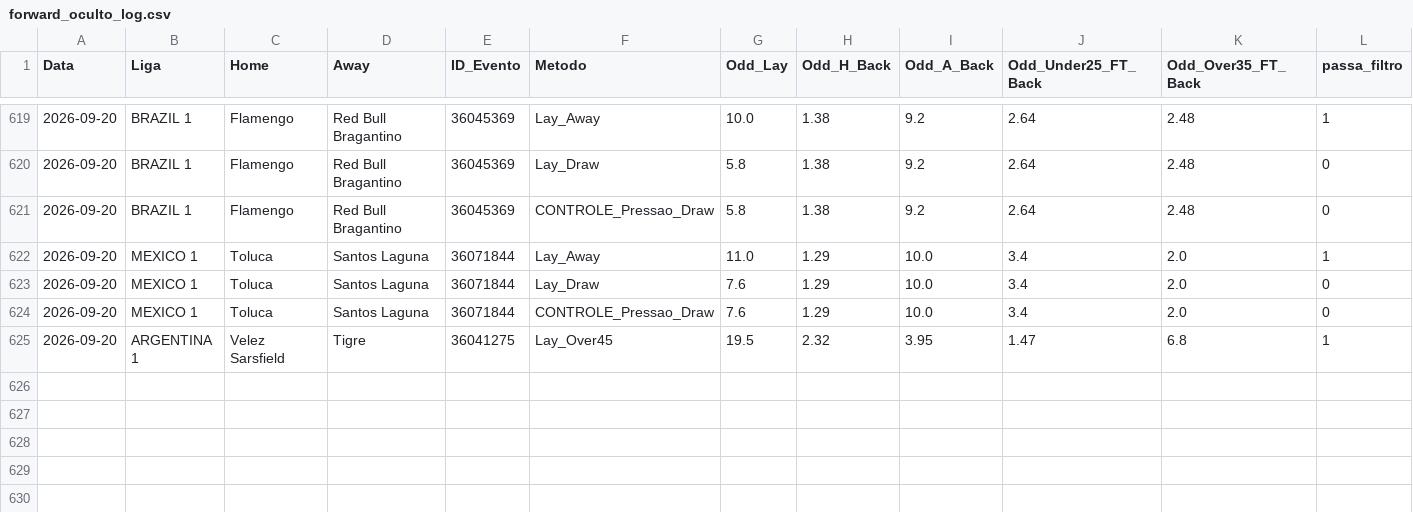
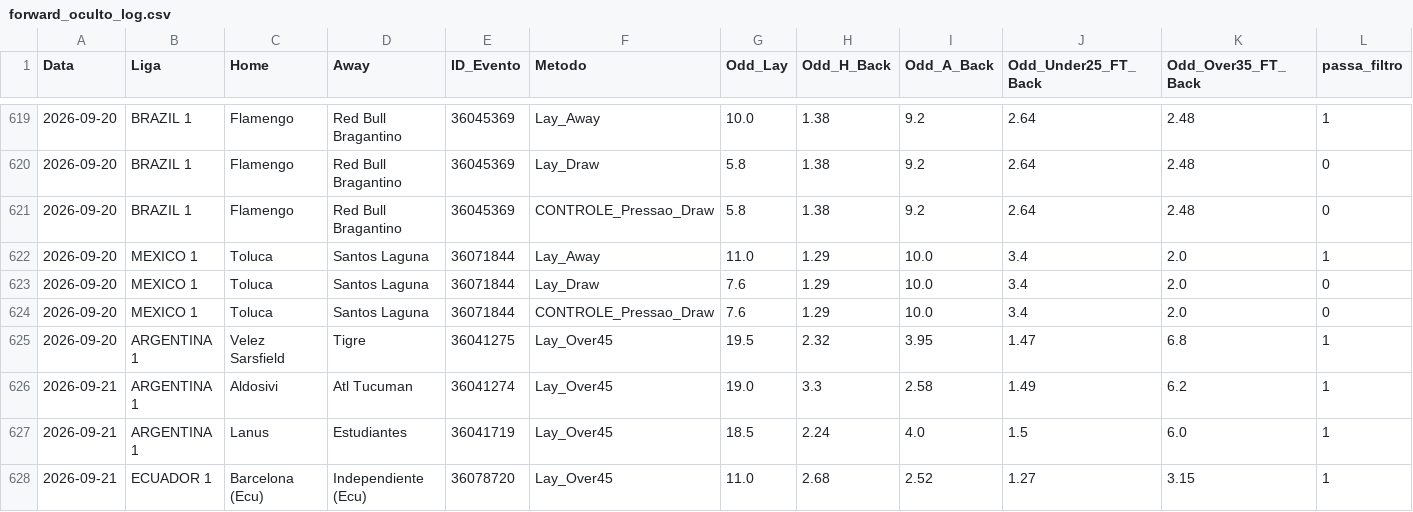
Before and after one commit to rpthiago/ARKAD_PROD, a CSV file: forward_oculto/forward_oculto_log.csv, drawn as a sheet; only a part is shown, gaps mark what is left out; rows hold the shown columns only; the diff names each change by its address in the sheet, - before the commit and + after, or states it on an @@ line.

```diff
--- a/forward_oculto/forward_oculto_log.csv
+++ b/forward_oculto/forward_oculto_log.csv
+row 626: 2026-09-21 | ARGENTINA 1 | Aldosivi | Atl Tucuman | 36041274 | Lay_Over45 | 19.0 | 3.3 | 2.58 | 1.49 | 6.2 | 1
+row 627: 2026-09-21 | ARGENTINA 1 | Lanus | Estudiantes | 36041719 | Lay_Over45 | 18.5 | 2.24 | 4.0 | 1.5 | 6.0 | 1
+row 628: 2026-09-21 | ECUADOR 1 | Barcelona (Ecu) | Independiente (Ecu) | 36078720 | Lay_Over45 | 11.0 | 2.68 | 2.52 | 1.27 | 3.15 | 1
```
Also changed, not shown: metodos_aprovados/.cache_saida_zebra_vps.csv, metodos_aprovados/.sinais_0600_hoje.csv, 16 other files.
